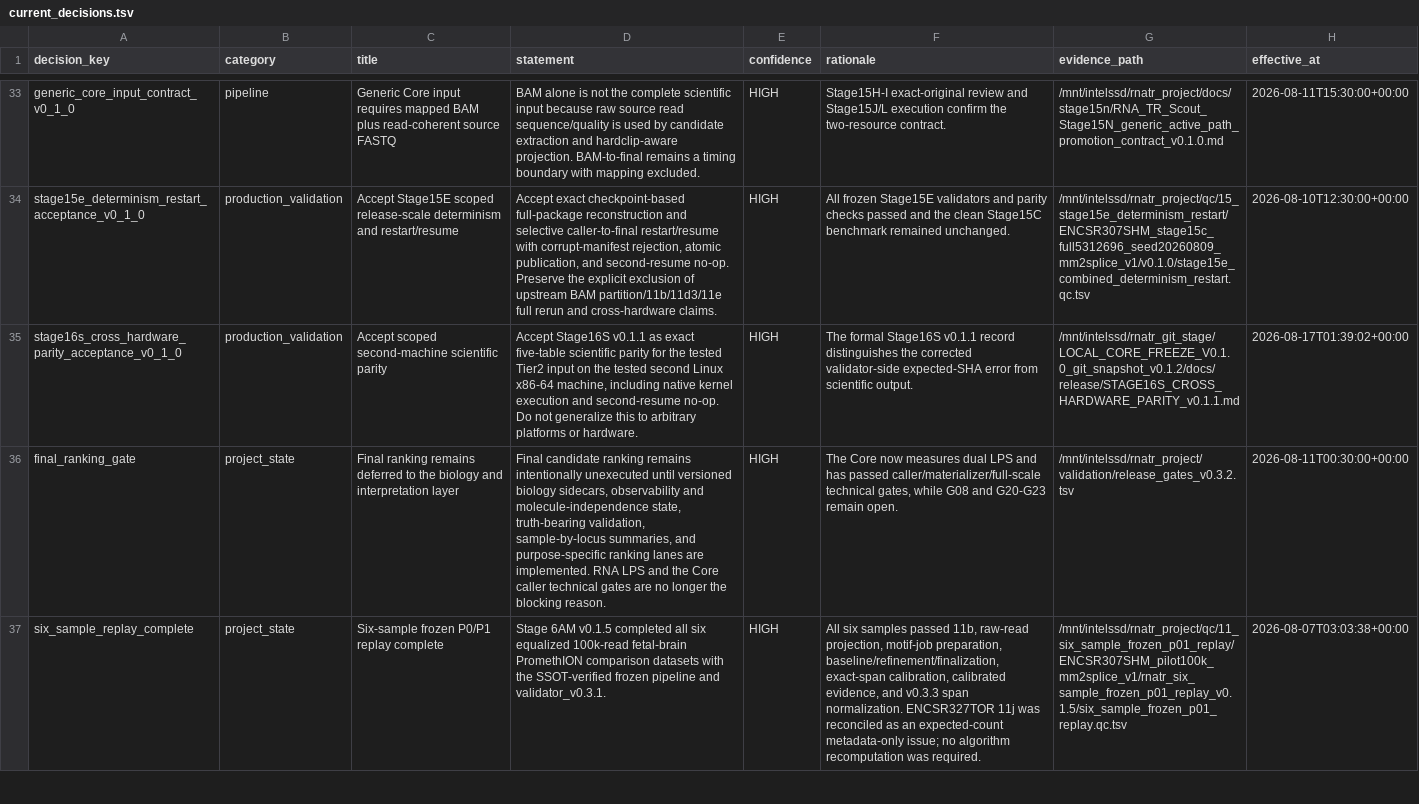
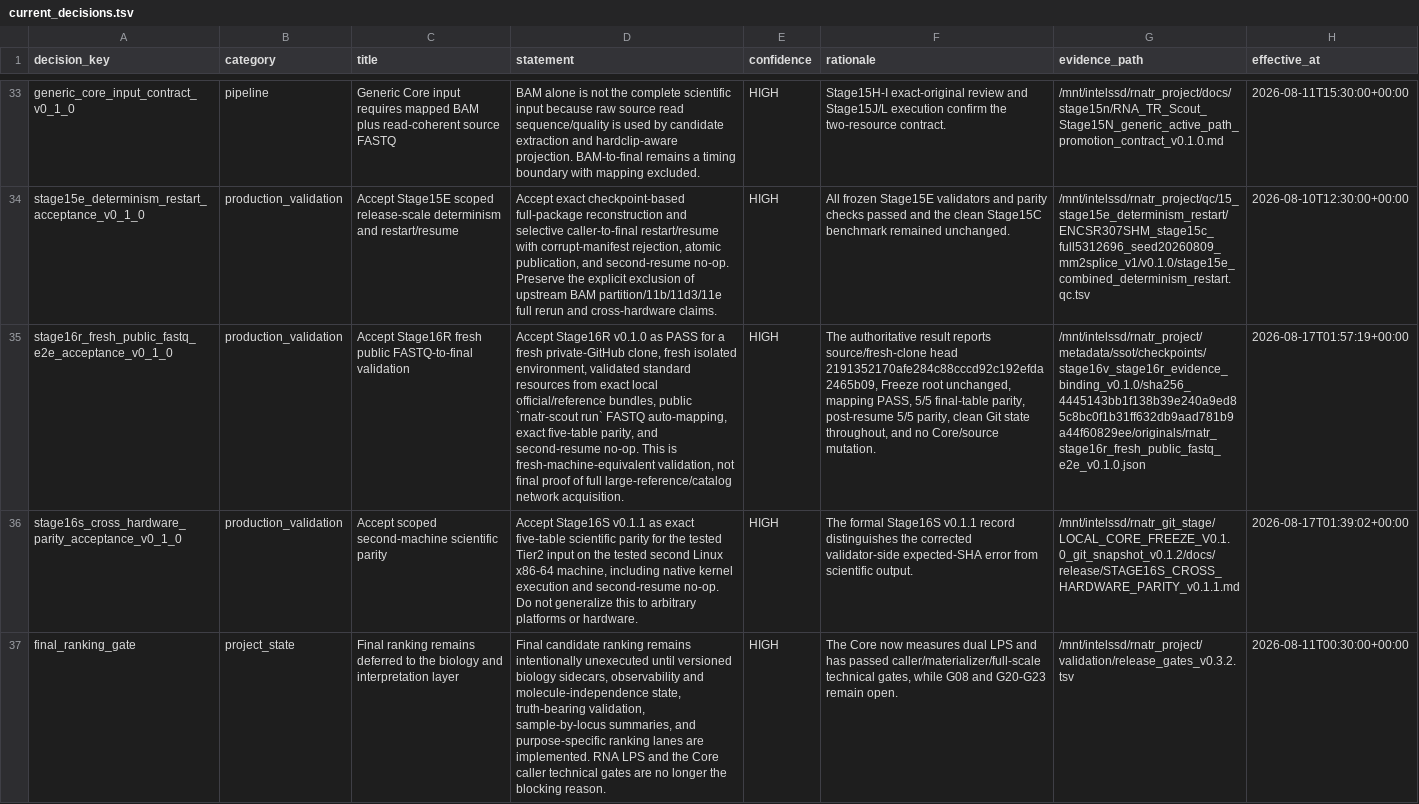
Before and after one commit to Ryo-Miyamo/RNA-TR-Scout, a TSV file: metadata/ssot/exports/current_decisions.tsv, drawn as a sheet; only a part is shown, gaps mark what is left out; the shorter side is filled out with more unchanged rows; the diff covers the shown part only; the diff names each change by its address in the sheet, - before the commit and + after, or states it on an @@ line.

```diff
--- a/metadata/ssot/exports/current_decisions.tsv
+++ b/metadata/ssot/exports/current_decisions.tsv
+row 35: stage16r_fresh_public_fastq_e2e_acceptance_v0_1_0 | production_validation | Accept Stage16R fresh public FASTQ-to-final validation | Accept Stage16R v0.1.0 as PASS for a fresh private-GitHub clone, fresh isolated environment, validated standard resources from exact local official/reference bundles, public `rnatr-scout run` FASTQ auto-mapping, exact five-table parity, and second-resume no-op. This is fresh-machine-equivalent validation, not final proof of full large-reference/catalog network acquisition. | HIGH | The authoritative result reports source/fresh-clone head 2191352170afe284c88cccd92c192efda2465b09, Freeze root unchanged, mapping PASS, 5/5 final-table parity, post-resume 5/5 parity, clean Git state throughout, and no Core/source mutation. | /mnt/intelssd/rnatr_project/metadata/ssot/checkpoints/stage16v_stage16r_evidence_binding_v0.1.0/sha256_4445143bb1f138b39e240a9ed85c8bc0f1b31ff632db9aad781b9a44f60829ee/originals/rnatr_stage16r_fresh_public_fastq_e2e_v0.1.0.json | 2026-08-17T01:57:19+00:00
```
Also changed, not shown: 4 edited cells elsewhere in this file, metadata/ssot/exports/current_open_questions.tsv, metadata/ssot/exports/current_results.tsv, 3 other files.
